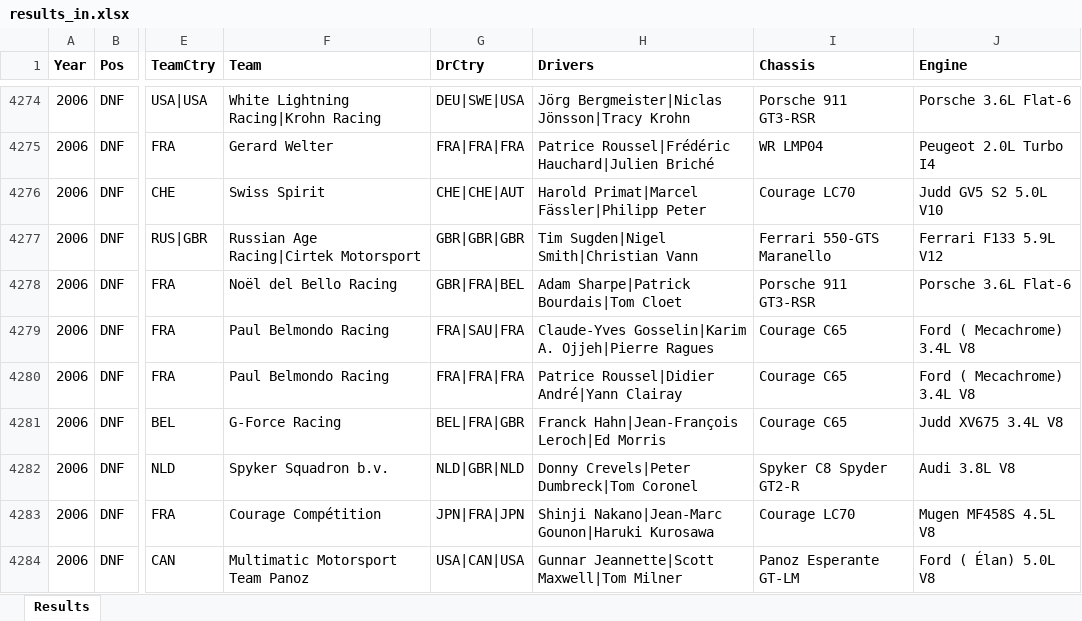
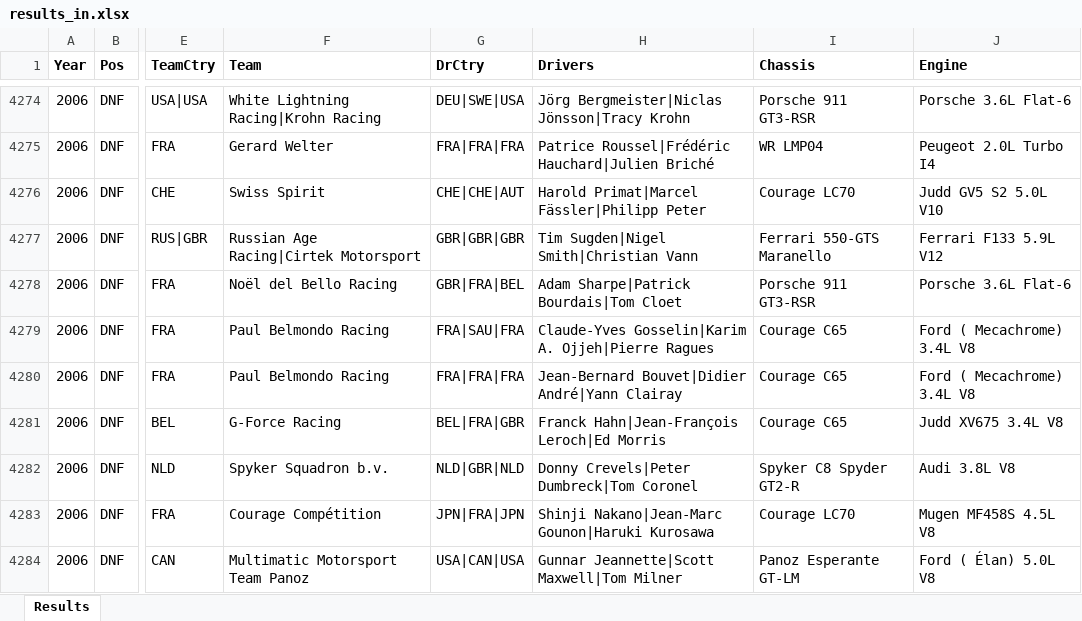
Before and after one commit to gdsotirov/lemans24, an Excel workbook: db/data/results_in.xlsx, sheet Results, drawn as a sheet; only a part is shown, gaps mark what is left out; values as stored, in another font and other column widths than the file's, no borders; conditional formats not drawn; the diff names each change by its address in the sheet, - before the commit and + after, or states it on an @@ line.

Commit message:
Fix driver name (Patrice Roussel -> Jean-Bernard Bouvet)

```diff
--- a/db/data/results_in.xlsx (sheet Results)
+++ b/db/data/results_in.xlsx (sheet Results)
-H4280 (Drivers): Patrice Roussel|Didier André|Yann Clairay
+H4280 (Drivers): Jean-Bernard Bouvet|Didier André|Yann Clairay
```
Also changed, not shown: 1 other file.
